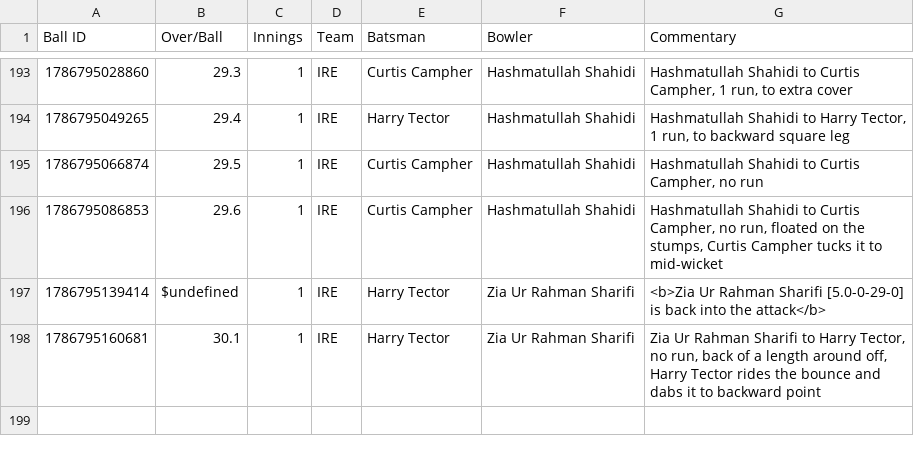
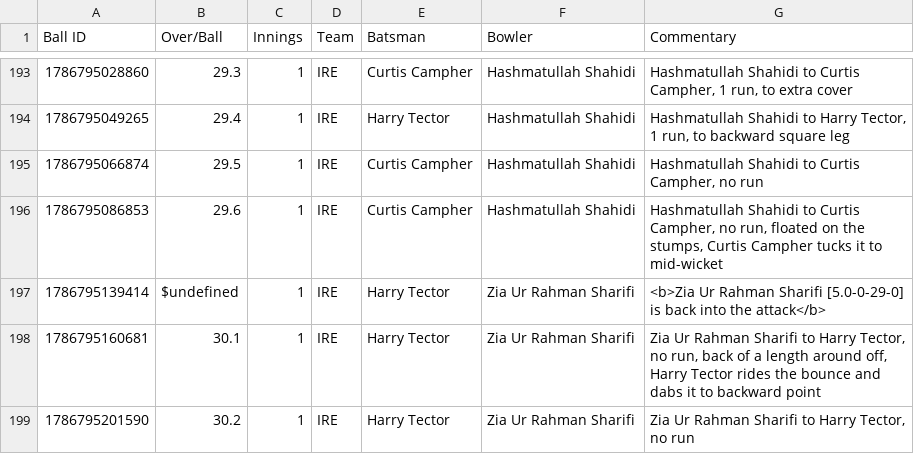
Before and after one commit to heisenricher/cricket_data, a CSV file: ire_vs_afg_5th_odi(15-08-2026).csv, drawn as a sheet; only a part is shown, gaps mark what is left out; the diff names each change by its address in the sheet, - before the commit and + after, or states it on an @@ line.

```diff
--- a/ire_vs_afg_5th_odi(15-08-2026).csv
+++ b/ire_vs_afg_5th_odi(15-08-2026).csv
+row 199: 1786795201590 | 30.2 | 1 | IRE | Harry Tector | Zia Ur Rahman Sharifi | Zia Ur Rahman Sharifi to Harry Tector, no run
```
Also changed, not shown: ind_vs_sl_1st_test(15-08-2026).csv.
